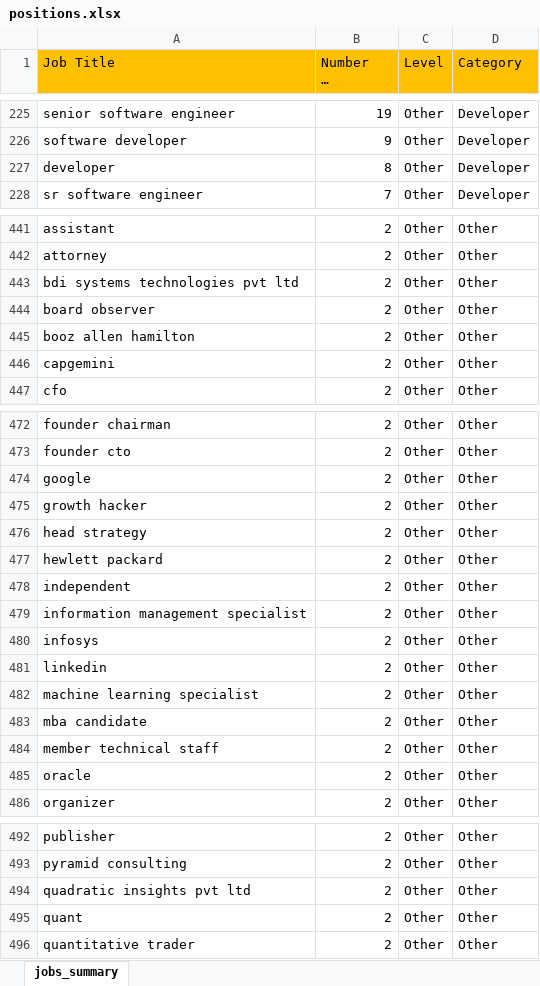
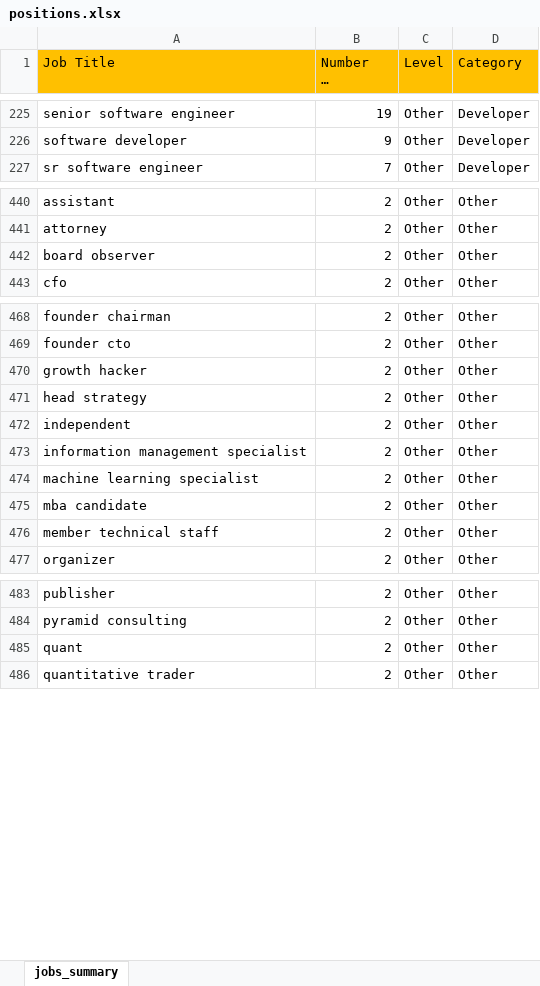
Before and after one commit to skcript/cvscan, an Excel workbook: cvscan/data/job_positions/positions.xlsx, sheet jobs_summary, drawn as a sheet; only a part is shown, gaps mark what is left out; long unchanged cells end in …; values as stored, in another font and other column widths than the file's, no borders; the diff covers the shown part only; the diff names each change by its address in the sheet, - before the commit and + after, or states it on an @@ line.

```diff
--- a/cvscan/data/job_positions/positions.xlsx (sheet jobs_summary)
+++ b/cvscan/data/job_positions/positions.xlsx (sheet jobs_summary)
-row 227: developer | 8 | Other | Developer
-row 443: bdi systems technologies pvt ltd | 2 | Other | Other
-row 445: booz allen hamilton | 2 | Other | Other
-row 446: capgemini | 2 | Other | Other
-row 474: google | 2 | Other | Other
-row 477: hewlett packard | 2 | Other | Other
-row 480: infosys | 2 | Other | Other
-row 481: linkedin | 2 | Other | Other
-row 485: oracle | 2 | Other | Other
-row 494: quadratic insights pvt ltd | 2 | Other | Other
```
Also changed, not shown: 1 removed row elsewhere in this sheet, 4 other files.
